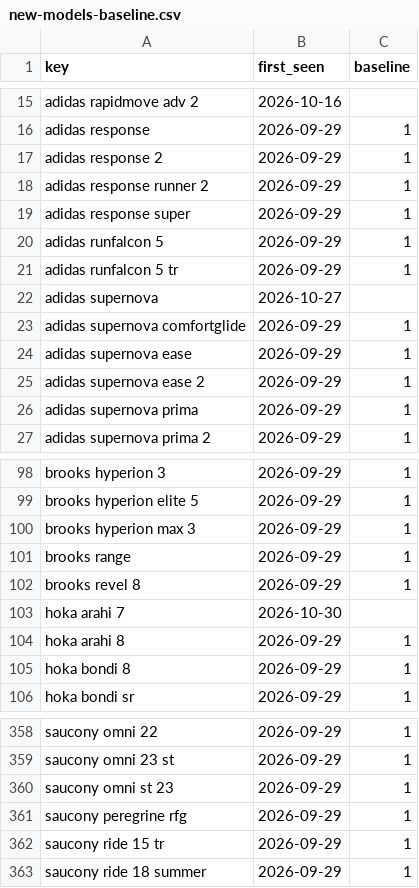
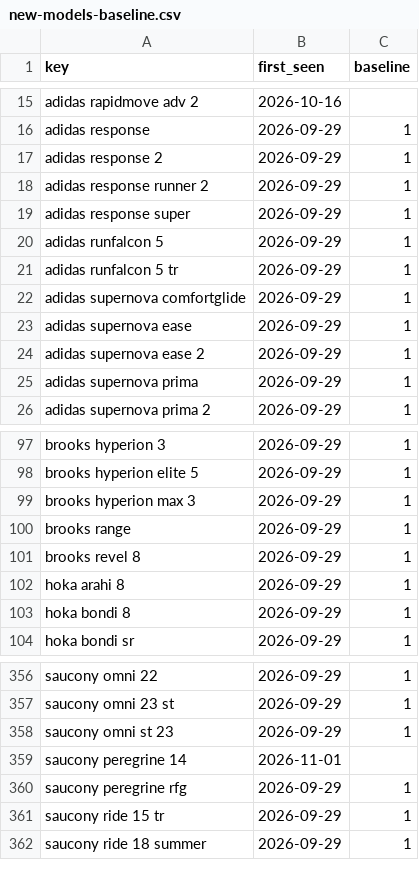
Before and after one commit to ecrawford-c28/shoe-finder, a CSV file: nmfr/data/new-models-baseline.csv, drawn as a sheet; only a part is shown, gaps mark what is left out; removed rows and columns are numbered as before the commit, all else as after; the diff names each change by its address in the sheet, - before the commit and + after, or states it on an @@ line.

```diff
--- a/nmfr/data/new-models-baseline.csv
+++ b/nmfr/data/new-models-baseline.csv
-row 22: adidas supernova | 2026-10-27
-row 103: hoka arahi 7 | 2026-10-30
+row 359: saucony peregrine 14 | 2026-11-01
```
Also changed, not shown: nmfr/public/new-models.csv, 2 other files.
